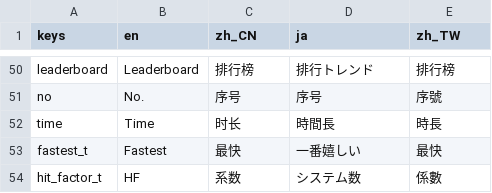
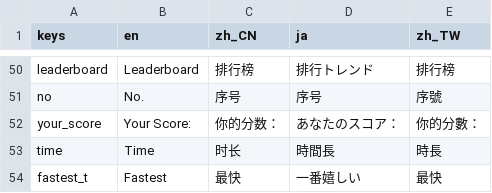
Before and after one commit to 1733208392/FlexTargetIPSC, a CSV file: translations/translations.csv, drawn as a sheet; only a part is shown, gaps mark what is left out; the shorter side is filled out with more unchanged rows.

```diff
--- a/translations/translations.csv
+++ b/translations/translations.csv
@@ -60,2 +60,3 @@ leaderboard,Leaderboard,排行榜,排行トレンド,排行榜
 no,No.,序号,序号,序號
+your_score,Your Score:,你的分数：,あなたのスコア：,你的分數：
 time,Time,时长,時間長,時長
```
Also changed, not shown: 10 other files.
